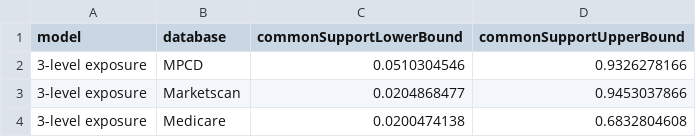
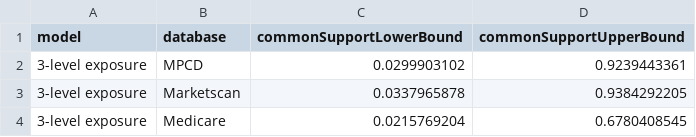
Before and after one commit to benjamin-chan/AS, a CSV file: data/processed/commonSupportRegion.csv, drawn as a sheet.

```diff
--- a/data/processed/commonSupportRegion.csv
+++ b/data/processed/commonSupportRegion.csv
@@ -1,4 +1,4 @@
 model,database,commonSupportLowerBound,commonSupportUpperBound
-3-level exposure,MPCD,0.0510304546,0.9326278166
-3-level exposure,Marketscan,0.0204868477,0.9453037866
-3-level exposure,Medicare,0.0200474138,0.6832804608
+3-level exposure,MPCD,0.0299903102,0.9239443361
+3-level exposure,Marketscan,0.0337965878,0.9384292205
+3-level exposure,Medicare,0.0215769204,0.6780408545
```
Also changed, not shown: data/processed/contentsWorkingDatasets.csv, data/processed/crudeIncidence.csv, 9 other files.
